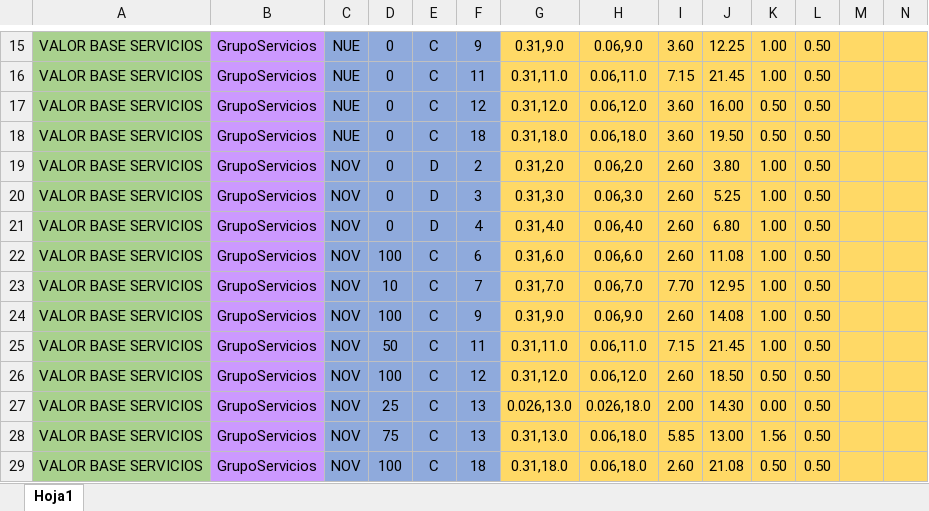
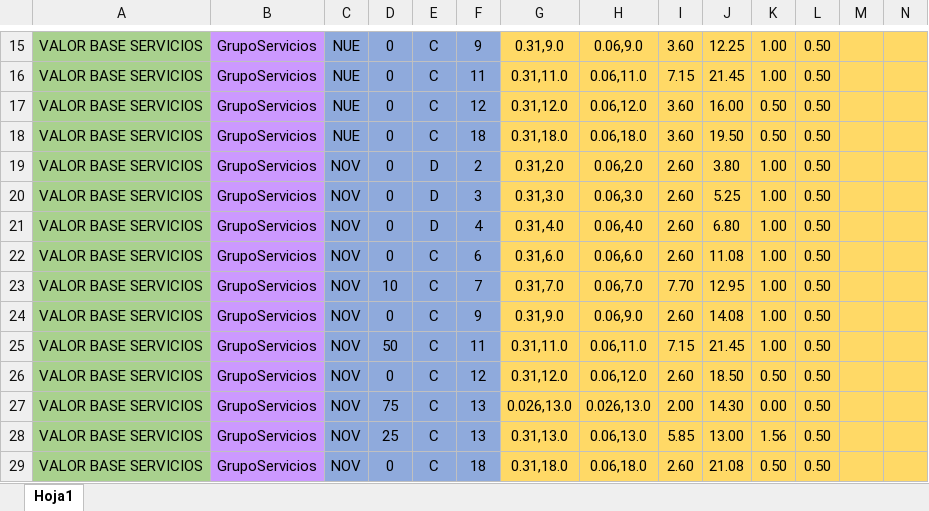
Before and after one commit to r06xd/brecreditosnuevo, an Excel workbook: src/main/resources/com/relative/brecreditosnuevos/matrices/BaseServicios.xlsx, sheet Hoja1, drawn as a sheet; only a part is shown, gaps mark what is left out; values as stored, in another font and other column widths than the file's, no borders; the diff names each change by its address in the sheet, - before the commit and + after, or states it on an @@ line.

```diff
--- a/src/main/resources/com/relative/brecreditosnuevos/matrices/BaseServicios.xlsx (sheet Hoja1)
+++ b/src/main/resources/com/relative/brecreditosnuevos/matrices/BaseServicios.xlsx (sheet Hoja1)
-D22: 100
+D22: 0
-D24: 100
+D24: 0
-D26: 100
+D26: 0
-D27: 25
+D27: 75
-H27: 0.026,18.0
+H27: 0.026,13.0
-D28: 75
+D28: 25
-H28: 0.06,18.0
+H28: 0.06,13.0
-D29: 100
+D29: 0
```
Also changed, not shown: src/main/resources/com/relative/brecreditosnuevos/matrices/Constantes.xlsx, src/main/resources/com/relative/brecreditosnuevos/matrices/IvaServicios.xlsx, 19 other files.
